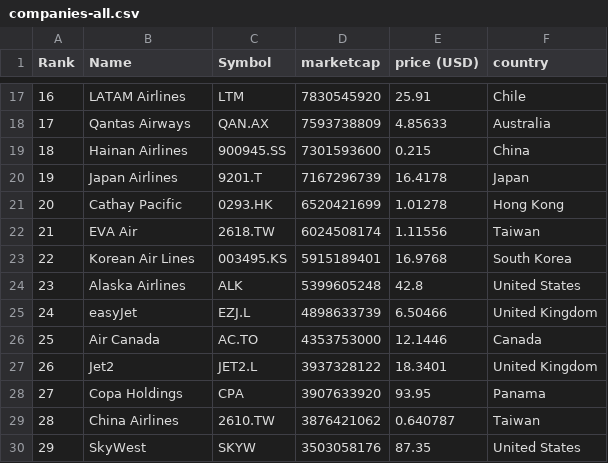
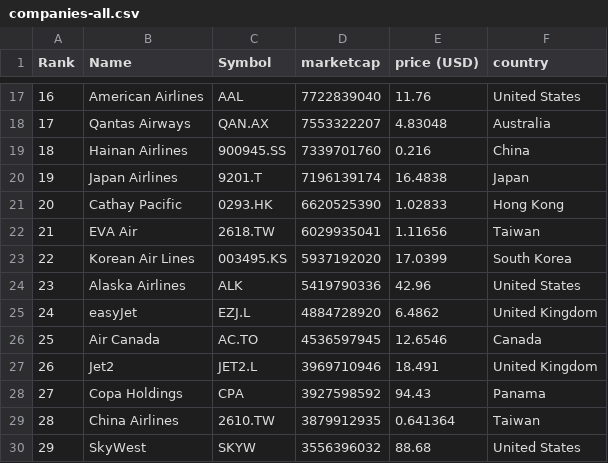
Before and after one commit to keops2004/merida-june-6-2024, a CSV file: companies-all.csv, drawn as a sheet; only a part is shown, gaps mark what is left out; the diff covers the shown part only.

```diff
--- a/companies-all.csv
+++ b/companies-all.csv
@@ -17,14 +17,14 @@
-"16","LATAM Airlines","LTM","7830545920","25.91","Chile"
-"17","Qantas Airways","QAN.AX","7593738809","4.85633","Australia"
-"18","Hainan Airlines","900945.SS","7301593600","0.215","China"
-"19","Japan Airlines","9201.T","7167296739","16.4178","Japan"
-"20","Cathay Pacific","0293.HK","6520421699","1.01278","Hong Kong"
-"21","EVA Air","2618.TW","6024508174","1.11556","Taiwan"
-"22","Korean Air Lines","003495.KS","5915189401","16.9768","South Korea"
-"23","Alaska Airlines","ALK","5399605248","42.8","United States"
-"24","easyJet","EZJ.L","4898633739","6.50466","United Kingdom"
-"25","Air Canada","AC.TO","4353753000","12.1446","Canada"
-"26","Jet2","JET2.L","3937328122","18.3401","United Kingdom"
-"27","Copa Holdings","CPA","3907633920","93.95","Panama"
-"28","China Airlines","2610.TW","3876421062","0.640787","Taiwan"
-"29","SkyWest","SKYW","3503058176","87.35","United States"
+"16","American Airlines","AAL","7722839040","11.76","United States"
+"17","Qantas Airways","QAN.AX","7553322207","4.83048","Australia"
+"18","Hainan Airlines","900945.SS","7339701760","0.216","China"
+"19","Japan Airlines","9201.T","7196139174","16.4838","Japan"
+"20","Cathay Pacific","0293.HK","6620525390","1.02833","Hong Kong"
+"21","EVA Air","2618.TW","6029935041","1.11656","Taiwan"
+"22","Korean Air Lines","003495.KS","5937192020","17.0399","South Korea"
+"23","Alaska Airlines","ALK","5419790336","42.96","United States"
+"24","easyJet","EZJ.L","4884728920","6.4862","United Kingdom"
+"25","Air Canada","AC.TO","4536597945","12.6546","Canada"
+"26","Jet2","JET2.L","3969710946","18.491","United Kingdom"
+"27","Copa Holdings","CPA","3927598592","94.43","Panama"
+"28","China Airlines","2610.TW","3879912935","0.641364","Taiwan"
+"29","SkyWest","SKYW","3556396032","88.68","United States"
```
Also changed, not shown: 126 edited cells elsewhere in this file, 3 other files.
